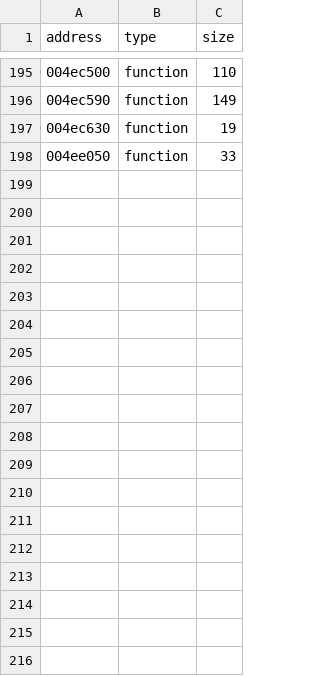
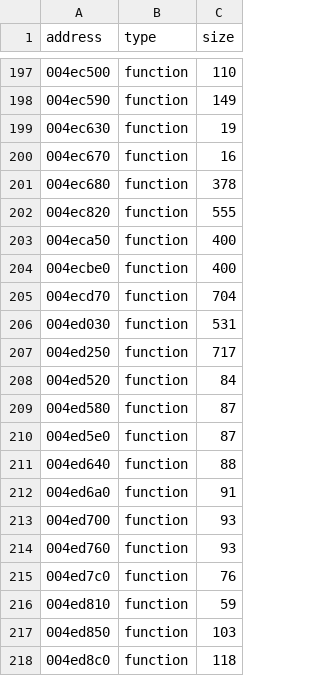
Before and after one commit to leadpogrommer/racers2, a CSV file: reccmp/function-sizes.csv, drawn as a sheet; only a part is shown, gaps mark what is left out; the shorter side is filled out with more unchanged rows; the diff covers the shown part only; the diff names each change by its address in the sheet, - before the commit and + after, or states it on an @@ line.

```diff
--- a/reccmp/function-sizes.csv
+++ b/reccmp/function-sizes.csv
+row 200: 004ec670 | function | 16
+row 201: 004ec680 | function | 378
+row 202: 004ec820 | function | 555
+row 203: 004eca50 | function | 400
+row 204: 004ecbe0 | function | 400
+row 205: 004ecd70 | function | 704
+row 206: 004ed030 | function | 531
+row 207: 004ed250 | function | 717
+row 208: 004ed520 | function | 84
+row 209: 004ed580 | function | 87
+row 210: 004ed5e0 | function | 87
+row 211: 004ed640 | function | 88
+row 212: 004ed6a0 | function | 91
+row 213: 004ed700 | function | 93
+row 214: 004ed760 | function | 93
+row 215: 004ed7c0 | function | 76
+row 216: 004ed810 | function | 59
+row 217: 004ed850 | function | 103
+row 218: 004ed8c0 | function | 118
```
Also changed, not shown: 40 added rows elsewhere in this file, reccmp/input-dispatch.csv, reccmp/strings.csv, 33 other files.
